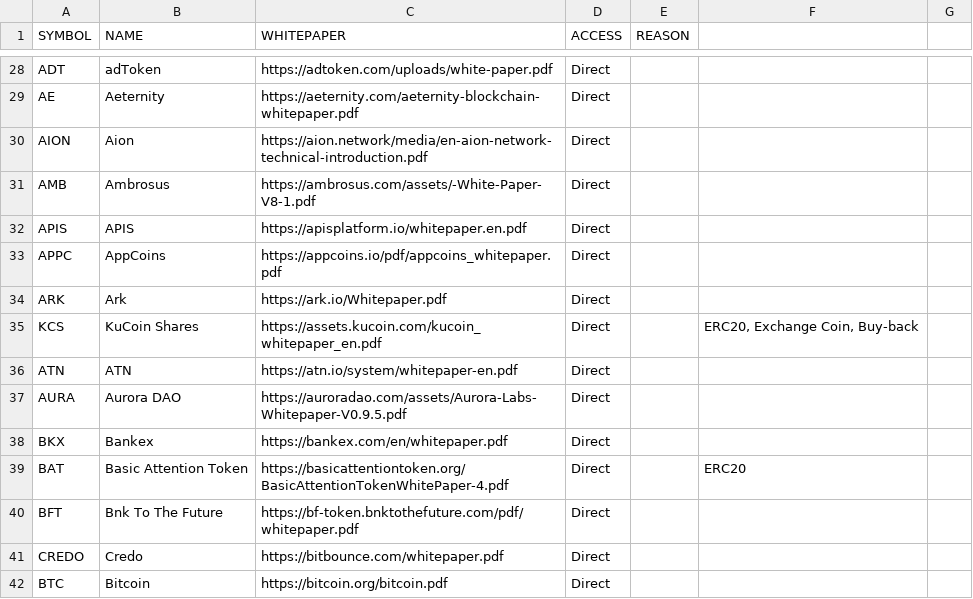
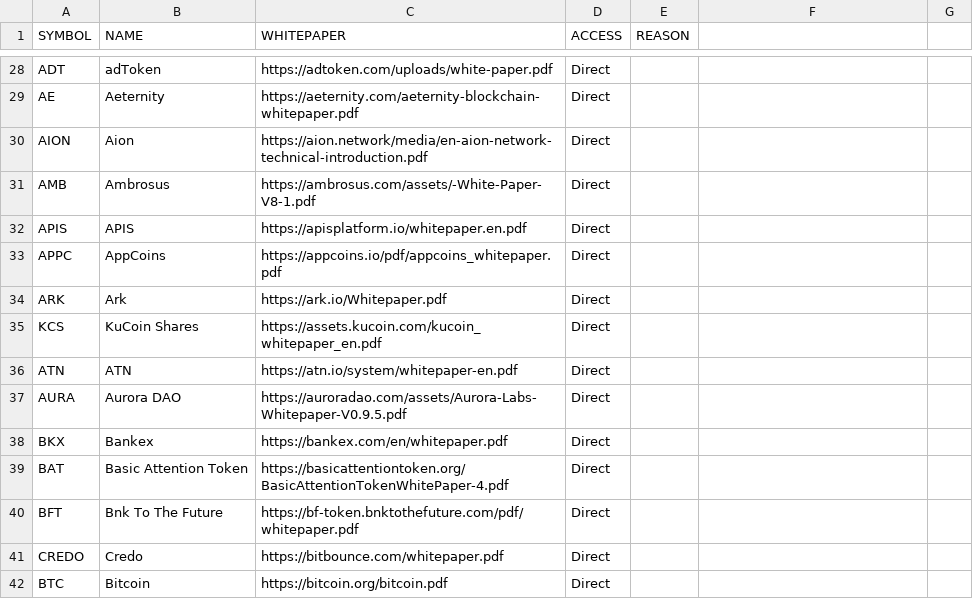
Before and after one commit to PublicDatasets/token-whitepapers, a CSV file: whitepapers.csv, drawn as a sheet; only a part is shown, gaps mark what is left out; the diff covers the shown part only.

```diff
--- a/whitepapers.csv
+++ b/whitepapers.csv
@@ -35 +35 @@ ARK,Ark,https://ark.io/Whitepaper.pdf,Direct,,,
-KCS,KuCoin Shares,https://assets.kucoin.com/kucoin_whitepaper_en.pdf,Direct,,"ERC20, Exchange Coin, Buy-back",
+KCS,KuCoin Shares,https://assets.kucoin.com/kucoin_whitepaper_en.pdf,Direct,
@@ -39 +39 @@ BKX,Bankex,https://bankex.com/en/whitepaper.pdf,Direct,,,
-BAT,Basic Attention Token,https://basicattentiontoken.org/BasicAttentionTokenWhitePaper-4.pdf,Direct,,ERC20,
+BAT,Basic Attention Token,https://basicattentiontoken.org/BasicAttentionTokenWhitePaper-4.pdf,Direct,
```
Also changed, not shown: 36 edited cells elsewhere in this file.
